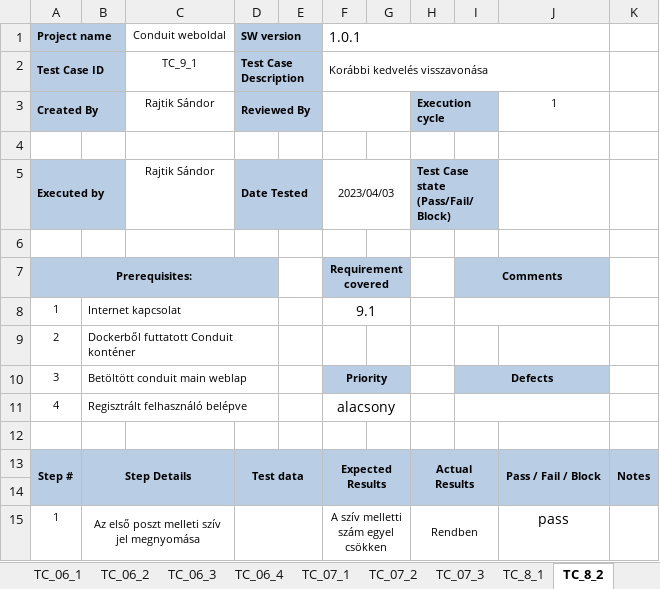
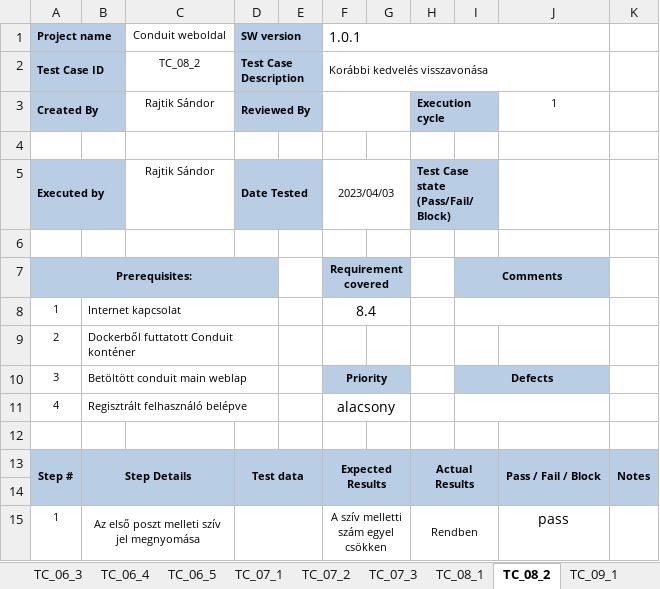
Before and after one commit to Bigsanyi/conduit, an Excel workbook: Vizsgaremek/Conduit_TJK_Rajtik.xlsx, sheet TC_08_2, drawn as a sheet; values as stored, in another font and other column widths than the file's, no borders; conditional formats not drawn; the diff names each change by its address in the sheet, - before the commit and + after, or states it on an @@ line.

```diff
--- a/Vizsgaremek/Conduit_TJK_Rajtik.xlsx (sheet TC_08_2)
+++ b/Vizsgaremek/Conduit_TJK_Rajtik.xlsx (sheet TC_08_2)
-sheet tab: TC_8_1
+sheet tab: TC_08_1
-sheet tab: TC_8_2
+sheet tab: TC_08_2
+sheet tab: TC_06_5
+sheet tab: TC_09_1
-C2 (Conduit weboldal): TC_9_1
+C2 (Conduit weboldal): TC_08_2
-F8 (1.0.1): 9.1
+F8 (1.0.1): 8.4
```
Also changed, not shown: sheet TC, sheet TC_08_1, other sheet tabs, 1 other file.
